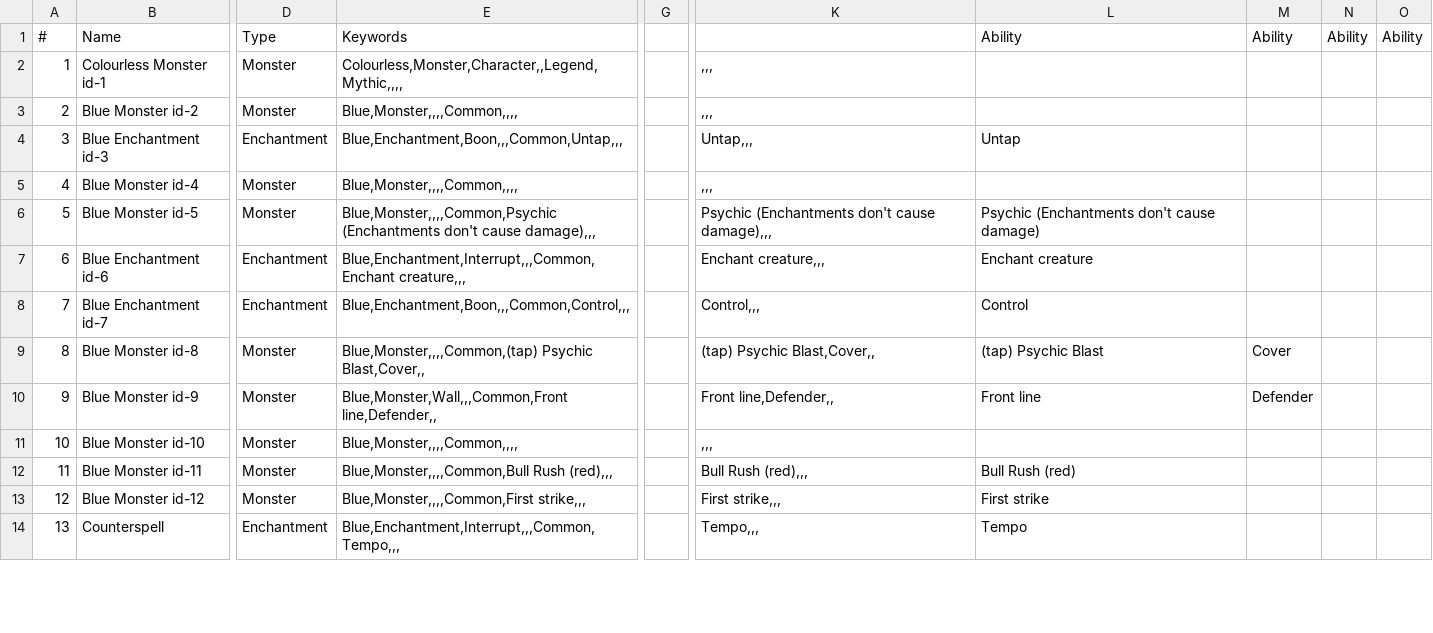
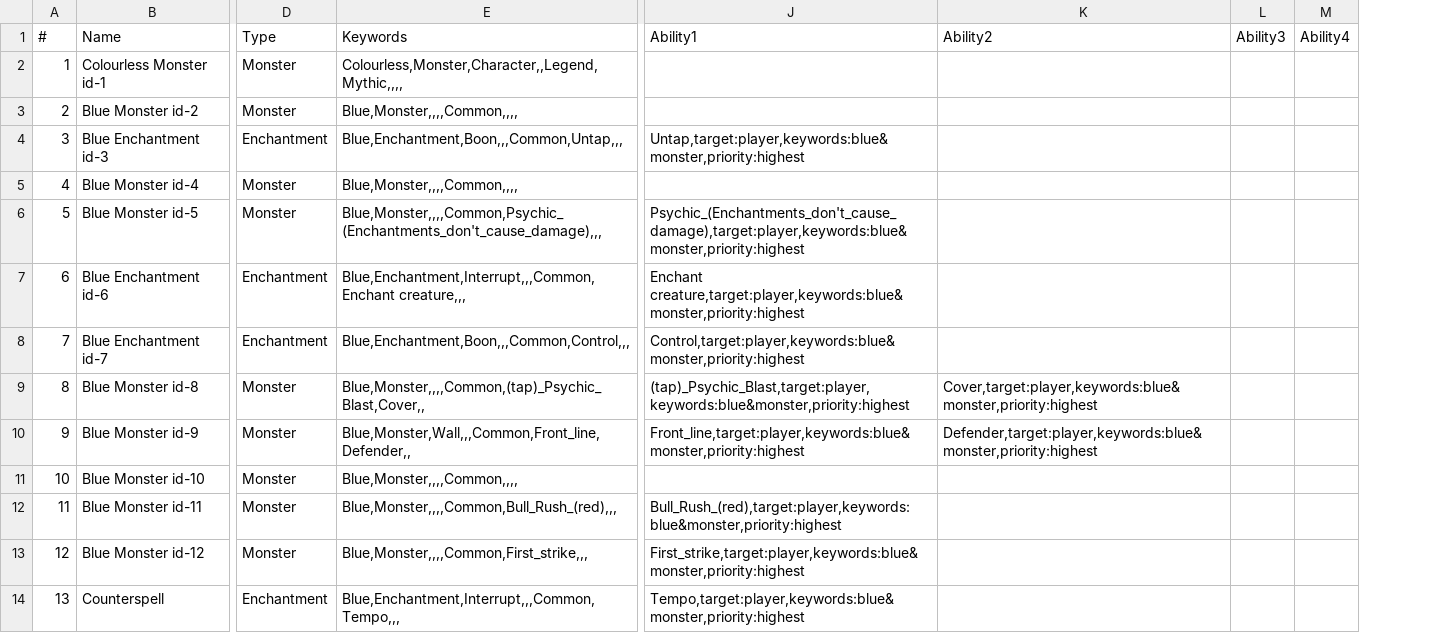
Before and after one commit to suolenkainen/cards, a CSV file: game_mechanics/cards_test_short.csv, drawn as a sheet; only a part is shown, gaps mark what is left out; removed rows and columns are numbered as before the commit, all else as after; the diff covers the shown part only; the diff names each change by its address in the sheet, - before the commit and + after, or states it on an @@ line.

Commit message:
Ability functions callable

```diff
--- a/game_mechanics/cards_test_short.csv
+++ b/game_mechanics/cards_test_short.csv
-column G, empty
-column K, rows 2-14: ,,, | ,,, | Untap,,, | ,,, | Psychic (Enchantments don't cause damage),,, | Enchant creature,,, | Control,,, | (tap) Psychic Blast,Cover,, | Front line,Defender,, | ,,, | Bull Rush (red),,, | First strike,,, | Tempo,,,
-column L (Ability), rows 4-14: Untap |  | Psychic (Enchantments don't cause damage) | Enchant creature | Control | (tap) Psychic Blast | Front line |  | Bull Rush (red) | First strike | Tempo
-column M (Ability), rows 9-10: Cover | Defender
-column N (Ability), empty
-column O (Ability), empty
+column J (Ability1), rows 4-14: Untap,target:player,keywords:blue&monster,priority:highest |  | Psychic_(Enchantments_don't_cause_damage),target:player,keywords:blue&monster,priority:highest | Enchant creature,target:player,keywords:blue&monster,priority:highest | Control,target:player,keywords:blue&monster,priority:highest | (tap)_Psychic_Blast,target:player,keywords:blue&monster,priority:highest | Front_line,target:player,keywords:blue&monster,priority:highest |  | Bull_Rush_(red),target:player,keywords:blue&monster,priority:highest | First_strike,target:player,keywords:blue&monster,priority:highest | Tempo,target:player,keywords:blue&monster,priority:highest
+column K (Ability2), rows 9-10: Cover,target:player,keywords:blue&monster,priority:highest | Defender,target:player,keywords:blue&monster,priority:highest
+column L (Ability3), empty
+column M (Ability4), empty
-E6 (Keywords): Blue,Monster,,,,Common,Psychic (Enchantments don't cause damage),,,
+E6 (Keywords): Blue,Monster,,,,Common,Psychic_(Enchantments_don't_cause_damage),,,
-E9 (Keywords): Blue,Monster,,,,Common,(tap) Psychic Blast,Cover,,
+E9 (Keywords): Blue,Monster,,,,Common,(tap)_Psychic_Blast,Cover,,
-E10 (Keywords): Blue,Monster,Wall,,,Common,Front line,Defender,,
+E10 (Keywords): Blue,Monster,Wall,,,Common,Front_line,Defender,,
-E12 (Keywords): Blue,Monster,,,,Common,Bull Rush (red),,,
+E12 (Keywords): Blue,Monster,,,,Common,Bull_Rush_(red),,,
-E13 (Keywords): Blue,Monster,,,,Common,First strike,,,
+E13 (Keywords): Blue,Monster,,,,Common,First_strike,,,
```
Also changed, not shown: 10 edited cells elsewhere in this file, 5 other files.
